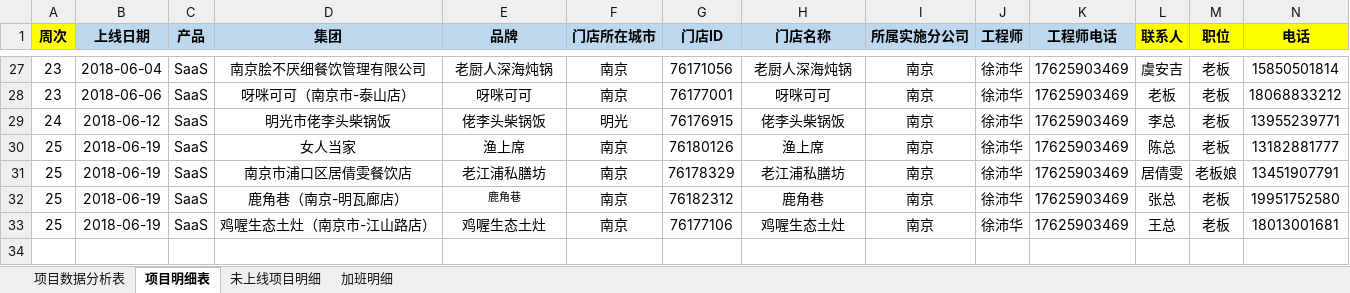
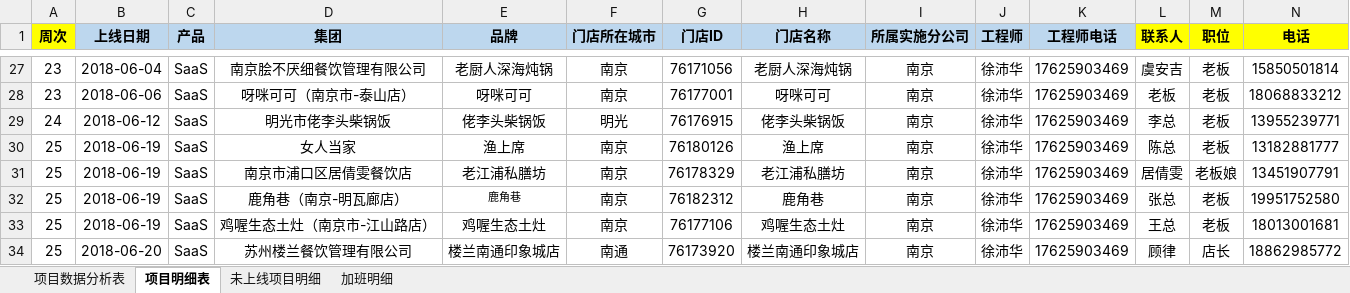
Before and after one commit to zhanglei601396810/NanJing, an Excel workbook: 周数据/《实施上线数据统计表》-徐沛华.xlsx, sheet 项目明细表, drawn as a sheet; only a part is shown, gaps mark what is left out; values as stored, in another font and other column widths than the file's, no borders; rows hold the shown columns only; the diff names each change by its address in the sheet, - before the commit and + after, or states it on an @@ line.

Commit message:
徐沛华

```diff
--- a/周数据/《实施上线数据统计表》-徐沛华.xlsx (sheet 项目明细表)
+++ b/周数据/《实施上线数据统计表》-徐沛华.xlsx (sheet 项目明细表)
+row 34: 25 | 2018-06-20 | SaaS | 苏州楼兰餐饮管理有限公司 | 楼兰南通印象城店 | 南通 | 76173920 | 楼兰南通印象城店 | 南京 | 徐沛华 | 17625903469 | 顾律 | 店长 | 18862985772
```
